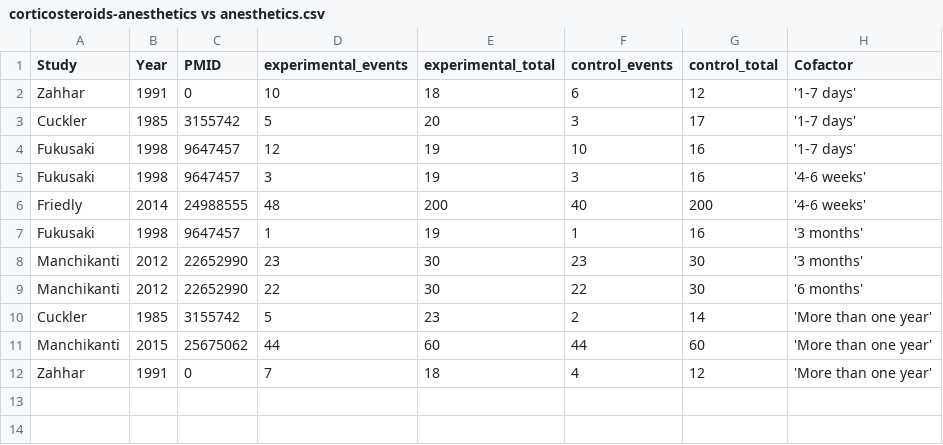
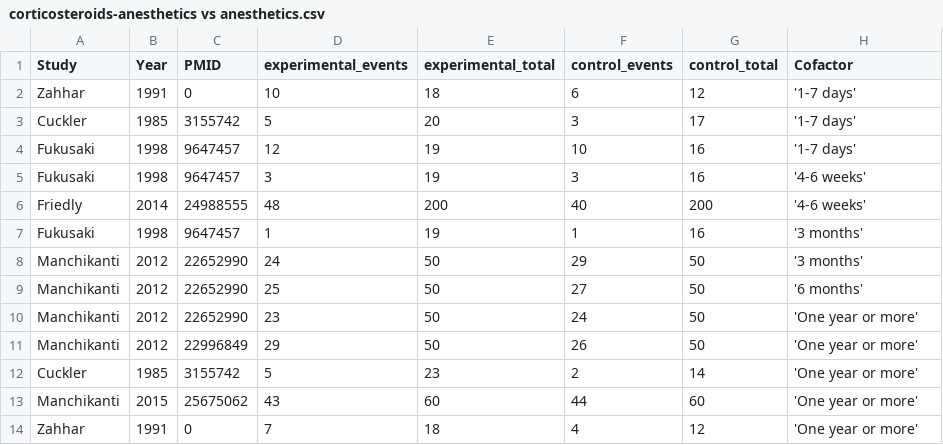
Before and after one commit to openMetaAnalysis/Spinal-stenosis-treatment-with-epidural-corticosteroids, a CSV file: data/corticosteroids-anesthetics vs anesthetics.csv, drawn as a sheet; addresses are those after the commit; the diff names each change by its address in the sheet, - before the commit and + after, or states it on an @@ line.

```diff
--- a/data/corticosteroids-anesthetics vs anesthetics.csv
+++ b/data/corticosteroids-anesthetics vs anesthetics.csv
-D8 (experimental_events): 23
+D8 (experimental_events): 24
-E8:E9 (experimental_total): 30
+E8:E9 (experimental_total): 50
-F8 (control_events): 23
+F8 (control_events): 29
-G8:G9 (control_total): 30
+G8:G9 (control_total): 50
-D9 (experimental_events): 22
+D9 (experimental_events): 25
-F9 (control_events): 22
+F9 (control_events): 27
+row 10: Manchikanti | 2012 | 22652990 | 23 | 50 | 24 | 50 | 'One year or more'
+row 11: Manchikanti | 2012 | 22996849 | 29 | 50 | 26 | 50 | 'One year or more'
-H12:H14 (Cofactor): 'More than one year'
+H12:H14 (Cofactor): 'One year or more'
-D13 (experimental_events): 44
+D13 (experimental_events): 43
```
Also changed, not shown: reconciliation-tables/Reconciliation of conclusions.csv, reconciliation-tables/Reconciliation of studies. Corticosteroids-anesthetics vs anesthetics.csv.
